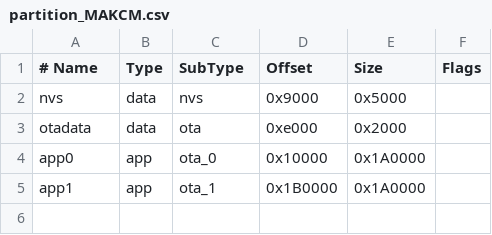
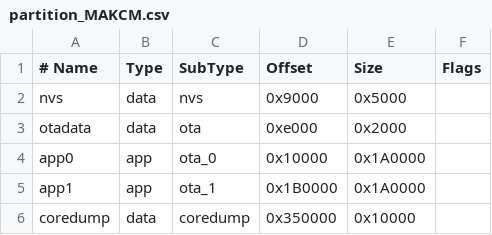
Before and after one commit to terrafirma2021/MAKCM, a CSV file: MAKCM_ESP32s3_Device_Mouse_Left/partitions/partition_MAKCM.csv, drawn as a sheet; the diff names each change by its address in the sheet, - before the commit and + after, or states it on an @@ line.

```diff
--- a/MAKCM_ESP32s3_Device_Mouse_Left/partitions/partition_MAKCM.csv
+++ b/MAKCM_ESP32s3_Device_Mouse_Left/partitions/partition_MAKCM.csv
+row 6: coredump | data | coredump | 0x350000 | 0x10000
```
Also changed, not shown: 38 other files.
